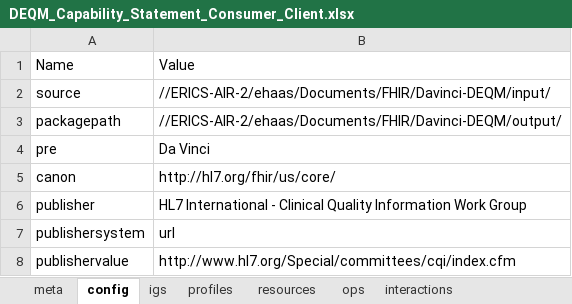
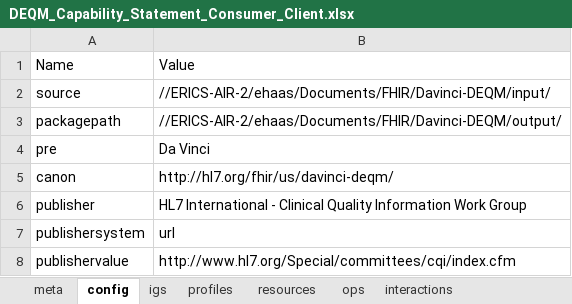
Before and after one commit to HL7/davinci-deqm, an Excel workbook: input/resources/source-data/DEQM_Capability_Statement_Consumer_Client.xlsx, sheet config, drawn as a sheet; values as stored, in another font and other column widths than the file's, no borders; the diff names each change by its address in the sheet, - before the commit and + after, or states it on an @@ line.

Commit message:
fix qa errors to examples and CapabilityStatement

```diff
--- a/input/resources/source-data/DEQM_Capability_Statement_Consumer_Client.xlsx (sheet config)
+++ b/input/resources/source-data/DEQM_Capability_Statement_Consumer_Client.xlsx (sheet config)
-B5: http://hl7.org/fhir/us/core/
+B5: http://hl7.org/fhir/us/davinci-deqm/
```
Also changed, not shown: input/resources/source-data/DEQM_Capability_Statement_Consumer_Server.xlsx, input/resources/source-data/DEQM_Capability_Statement_Producer_Client.xlsx, 17 other files.
